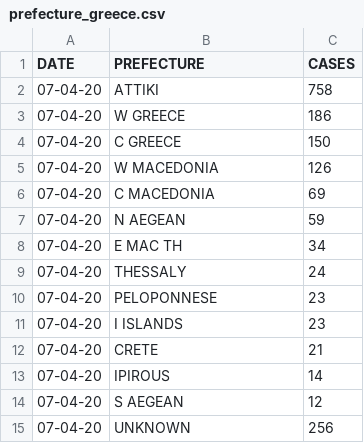
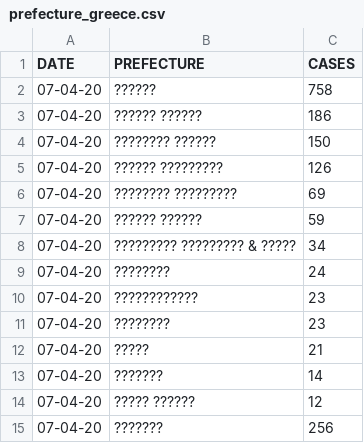
Before and after one commit to AlanTurist/Greece_covid19, a CSV file: prefecture_greece.csv, drawn as a sheet.

Commit message:
Update prefecture_greece.csv

```diff
--- a/prefecture_greece.csv
+++ b/prefecture_greece.csv
@@ -1,15 +1,15 @@
 DATE,PREFECTURE,CASES
-07-04-20,ATTIKI,758
-07-04-20,W GREECE,186
-07-04-20,C GREECE,150
-07-04-20,W MACEDONIA,126
-07-04-20,C MACEDONIA,69
-07-04-20,N AEGEAN,59
-07-04-20,E MAC TH,34
-07-04-20,THESSALY,24
-07-04-20,PELOPONNESE,23
-07-04-20,I ISLANDS,23
-07-04-20,CRETE,21
-07-04-20,IPIROUS,14
-07-04-20,S AEGEAN,12
-07-04-20,UNKNOWN,256
+07-04-20,??????,758
+07-04-20,?????? ??????,186
+07-04-20,???????? ??????,150
+07-04-20,?????? ?????????,126
+07-04-20,???????? ?????????,69
+07-04-20,?????? ??????,59
+07-04-20,????????? ????????? & ?????,34
+07-04-20,????????,24
+07-04-20,????????????,23
+07-04-20,????????,23
+07-04-20,?????,21
+07-04-20,???????,14
+07-04-20,????? ??????,12
+07-04-20,???????,256
```
